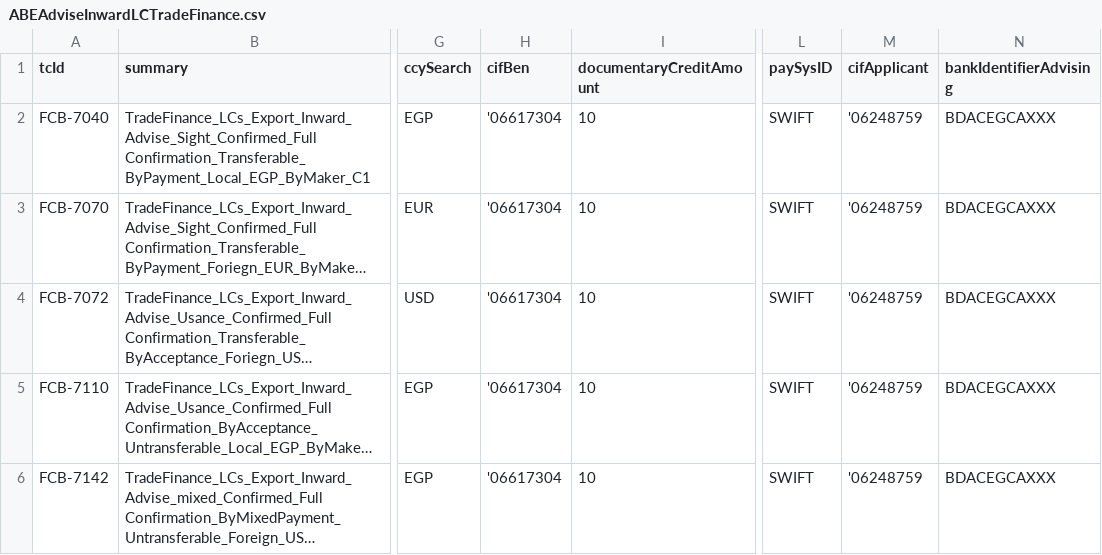
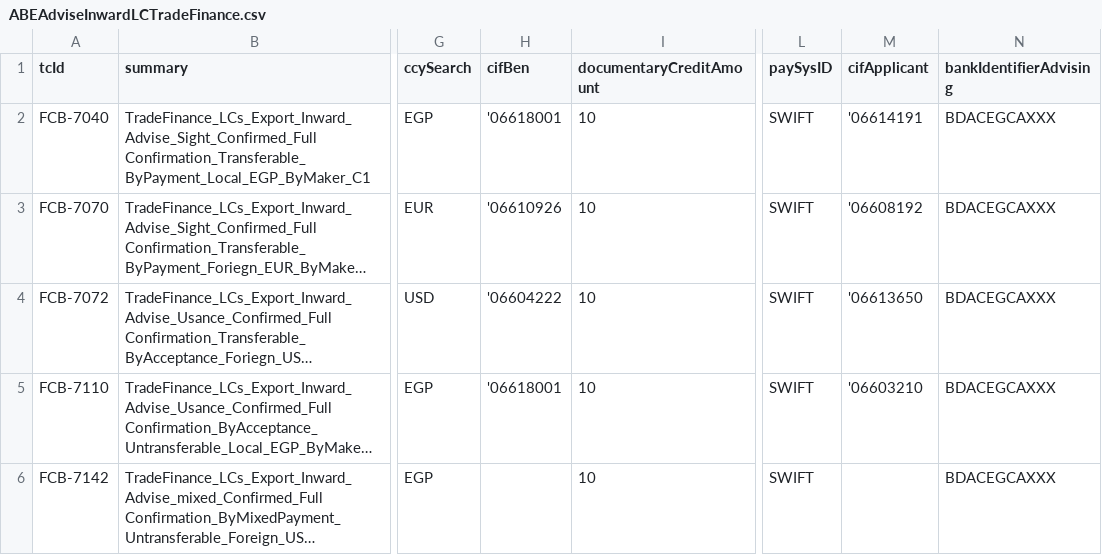
Before and after one commit to tarekelwasseif98/ABEAutomationSubmission, a CSV file: csvFiles/ABEAdviseInwardLCTradeFinance.csv, drawn as a sheet; only a part is shown, gaps mark what is left out; long unchanged cells end in …; the diff names each change by its address in the sheet, - before the commit and + after, or states it on an @@ line.

```diff
--- a/csvFiles/ABEAdviseInwardLCTradeFinance.csv
+++ b/csvFiles/ABEAdviseInwardLCTradeFinance.csv
-H2 (cifBen): '06617304
+H2 (cifBen): '06618001
-M2 (cifApplicant): '06248759
+M2 (cifApplicant): '06614191
-H3 (cifBen): '06617304
+H3 (cifBen): '06610926
-M3 (cifApplicant): '06248759
+M3 (cifApplicant): '06608192
-H4 (cifBen): '06617304
+H4 (cifBen): '06604222
-M4 (cifApplicant): '06248759
+M4 (cifApplicant): '06613650
-H5 (cifBen): '06617304
+H5 (cifBen): '06618001
-M5 (cifApplicant): '06248759
+M5 (cifApplicant): '06603210
-H6 (cifBen): '06617304
+H6 (cifBen): (empty)
-M6 (cifApplicant): '06248759
+M6 (cifApplicant): (empty)
```
Also changed, not shown: csvFiles/ABECreateCASASavingsAccountLiabilitiesAndOperation.csv, csvFiles/ABECreateCorporateCustomer.csv, 15 other files.
